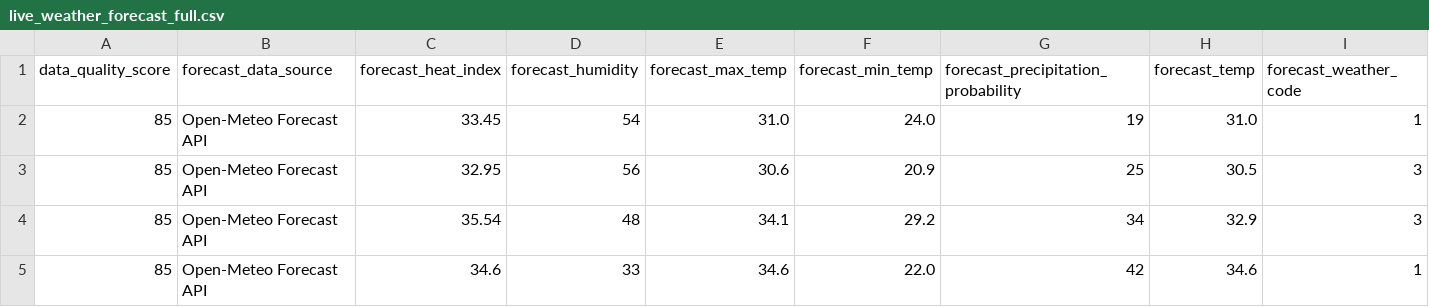
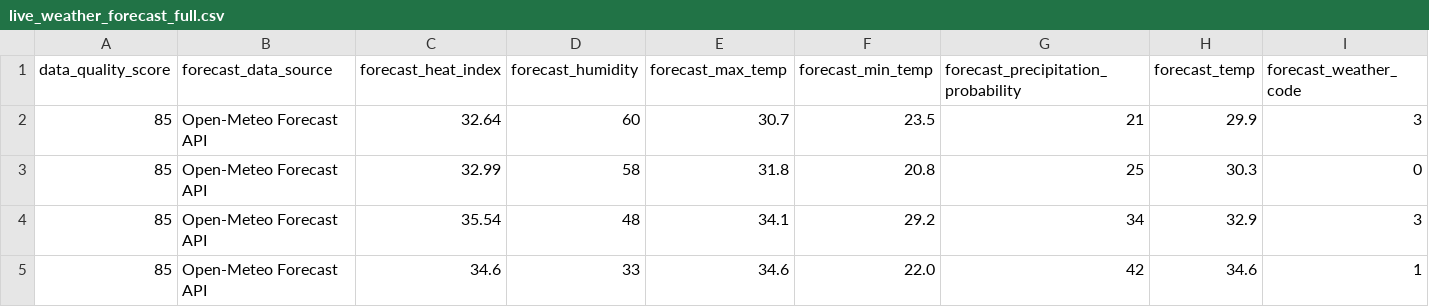
Before and after one commit to sgoersdorf-design/the-weather-cup-2026, a CSV file: data/live_weather_forecast_full.csv, drawn as a sheet; only a part is shown; removed rows and columns are numbered as before the commit, all else as after; rows hold the shown columns only; the diff names each change by its address in the sheet, - before the commit and + after, or states it on an @@ line.

```diff
--- a/data/live_weather_forecast_full.csv
+++ b/data/live_weather_forecast_full.csv
-row 2: 85 | Open-Meteo Forecast API | 33.45 | 54 | 31.0 | 24.0 | 19 | 31.0 | 1
-row 3: 85 | Open-Meteo Forecast API | 32.95 | 56 | 30.6 | 20.9 | 25 | 30.5 | 3
+row 2: 85 | Open-Meteo Forecast API | 32.64 | 60 | 30.7 | 23.5 | 21 | 29.9 | 3
+row 3: 85 | Open-Meteo Forecast API | 32.99 | 58 | 31.8 | 20.8 | 25 | 30.3 | 0
```
Also changed, not shown: 3 other files.
